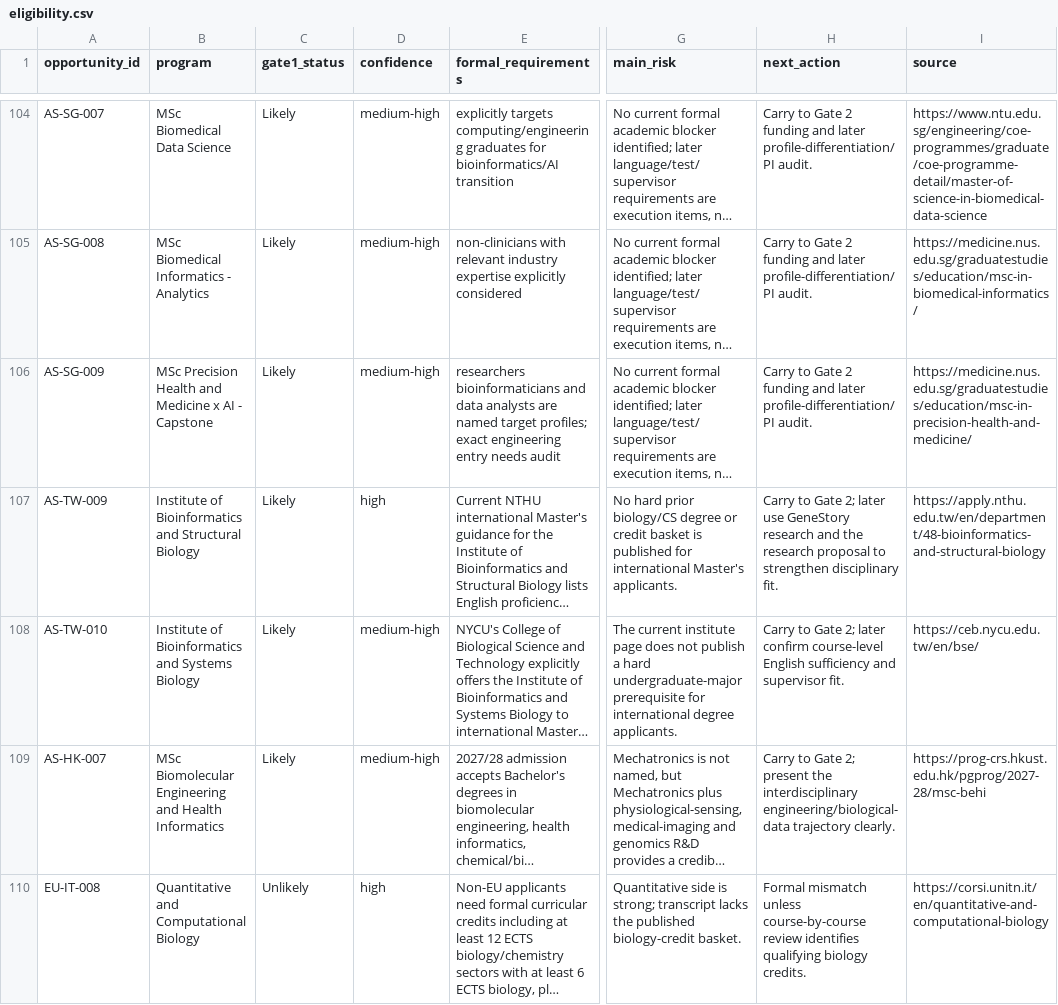
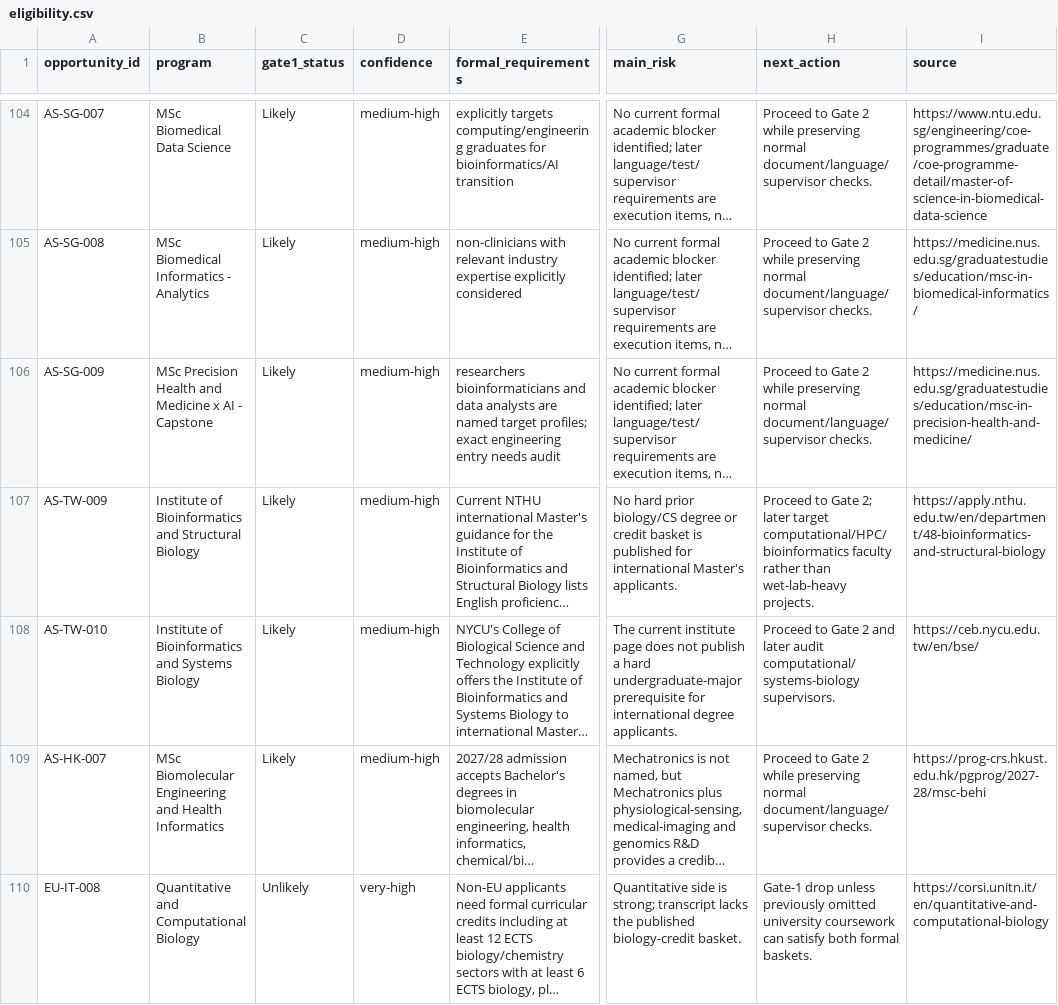
Before and after one commit to tsuuanmi/Education, a CSV file: data/master/eligibility.csv, drawn as a sheet; only a part is shown, gaps mark what is left out; long unchanged cells end in …; the diff covers the shown part only; the diff names each change by its address in the sheet, - before the commit and + after, or states it on an @@ line.

Commit message:
data: sync final expanded eligibility evidence

```diff
--- a/data/master/eligibility.csv
+++ b/data/master/eligibility.csv
-H104:H106 (next_action): Carry to Gate 2 funding and later profile-differentiation/PI audit.
+H104:H106 (next_action): Proceed to Gate 2 while preserving normal document/language/supervisor checks.
-D107 (confidence): high
+D107 (confidence): medium-high
-H107 (next_action): Carry to Gate 2; later use GeneStory research and the research proposal to strengthen disciplinary fit.
+H107 (next_action): Proceed to Gate 2; later target computational/HPC/bioinformatics faculty rather than wet-lab-heavy projects.
-H108 (next_action): Carry to Gate 2; later confirm course-level English sufficiency and supervisor fit.
+H108 (next_action): Proceed to Gate 2 and later audit computational/systems-biology supervisors.
-H109 (next_action): Carry to Gate 2; present the interdisciplinary engineering/biological-data trajectory clearly.
+H109 (next_action): Proceed to Gate 2 while preserving normal document/language/supervisor checks.
-D110 (confidence): high
+D110 (confidence): very-high
-H110 (next_action): Formal mismatch unless course-by-course review identifies qualifying biology credits.
+H110 (next_action): Gate-1 drop unless previously omitted university coursework can satisfy both formal baskets.
```
Also changed, not shown: 132 edited cells elsewhere in this file.
